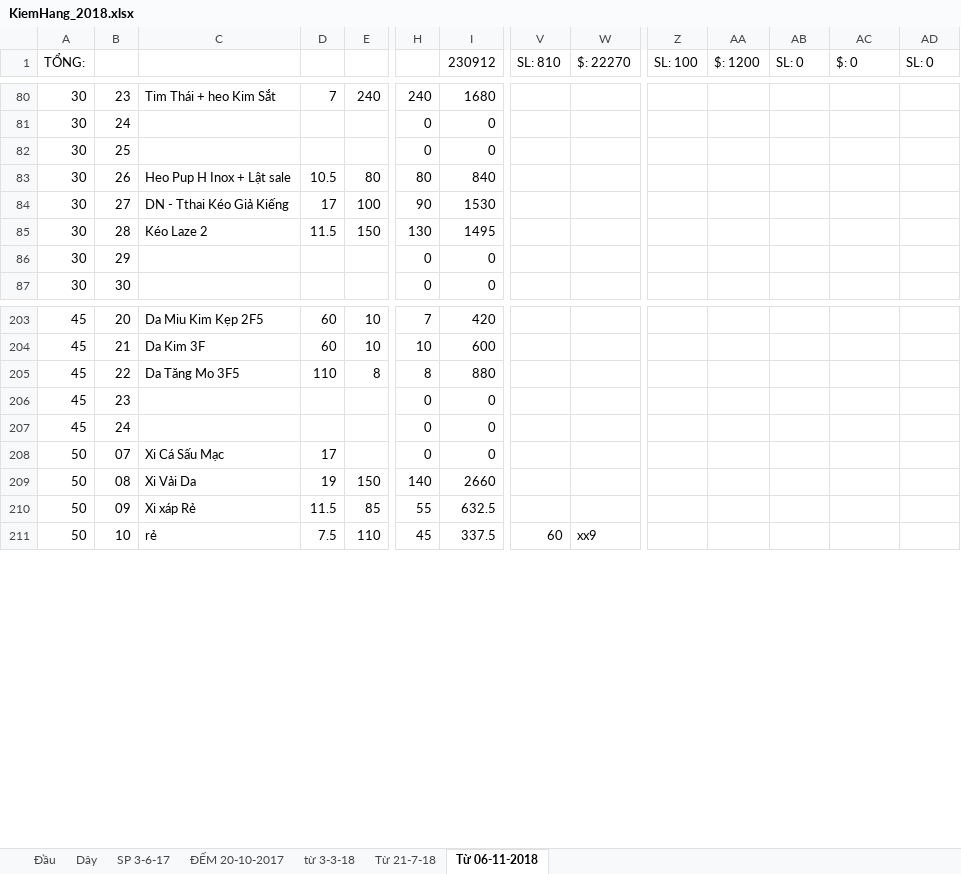
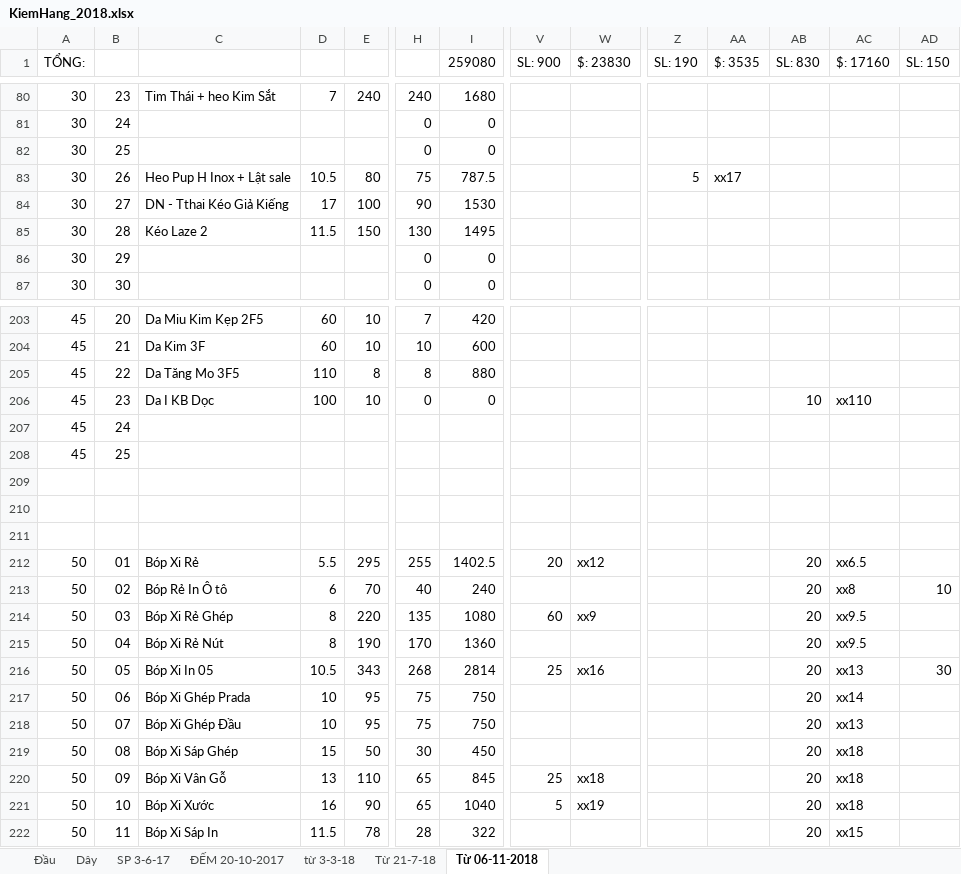
Before and after one commit to vipnat/QL_BanDayNit, an Excel workbook: KiemHangExcel/KiemHang_2018.xlsx, sheet Từ 06-11-2018, drawn as a sheet; only a part is shown, gaps mark what is left out; values as stored, in another font and other column widths than the file's, no cell formats; addresses are those after the commit; rows hold the shown columns only; the diff covers the shown part only; the diff names each change by its address in the sheet, - before the commit and + after, or states it on an @@ line.

```diff
--- a/KiemHangExcel/KiemHang_2018.xlsx (sheet Từ 06-11-2018)
+++ b/KiemHangExcel/KiemHang_2018.xlsx (sheet Từ 06-11-2018)
-I1: 230912
+I1: 259080
-V1: SL: 810
+V1: SL: 900
-W1: $: 22270
+W1: $: 23830
-Z1: SL: 100
+Z1: SL: 190
-AA1: $: 1200
+AA1: $: 3535
-AB1: SL: 0
+AB1: SL: 830
-AC1: $: 0
+AC1: $: 17160
-AD1: SL: 0
+AD1: SL: 150
-H83: 80
+H83: 75
-I83 (259080): 840
+I83 (259080): 787.5
-Z83 (SL: 190): (empty)
+Z83 (SL: 190): 5
-AA83 ($: 3535): (empty)
+AA83 ($: 3535): xx17
-C206: (empty)
+C206: Da I KB Dọc
-D206: (empty)
+D206: 100
-E206: (empty)
+E206: 10
-AB206 (SL: 830): (empty)
+AB206 (SL: 830): 10
-AC206 ($: 17160): (empty)
+AC206 ($: 17160): xx110
-H207: 0
+H207: (empty)
-I207 (259080): 0
+I207 (259080): (empty)
+row 208: 45 | 25
-row 209: 50 | 07 | Xi Cá Sấu Mạc | 17 |  | 0 | 0
+row 209: (empty)
-row 210: 50 | 08 | Xi Vải Da | 19 | 150 | 140 | 2660
+row 210: (empty)
-row 211: 50 | 09 | Xi xáp Rẻ | 11.5 | 85 | 55 | 632.5
+row 211: (empty)
+row 212: 50 | 01 | Bóp Xi Rẻ | 5.5 | 295 | 255 | 1402.5 | 20 | xx12 |  |  | 20 | xx6.5
+row 213: 50 | 02 | Bóp Rẻ In Ô tô | 6 | 70 | 40 | 240 |  |  |  |  | 20 | xx8 | 10
-B214: 10
+B214: 03
-C214: rẻ
+C214: Bóp Xi Rẻ Ghép
-D214: 7.5
+D214: 8
-E214: 110
+E214: 220
-H214: 45
+H214: 135
-I214 (259080): 337.5
+I214 (259080): 1080
-AB214 (SL: 830): (empty)
+AB214 (SL: 830): 20
-AC214 ($: 17160): (empty)
+AC214 ($: 17160): xx9.5
+row 215: 50 | 04 | Bóp Xi Rẻ Nút | 8 | 190 | 170 | 1360 |  |  |  |  | 20 | xx9.5
+row 216: 50 | 05 | Bóp Xi In 05 | 10.5 | 343 | 268 | 2814 | 25 | xx16 |  |  | 20 | xx13 | 30
+row 217: 50 | 06 | Bóp Xi Ghép Prada | 10 | 95 | 75 | 750 |  |  |  |  | 20 | xx14
+row 218: 50 | 07 | Bóp Xi Ghép Đầu | 10 | 95 | 75 | 750 |  |  |  |  | 20 | xx13
+row 219: 50 | 08 | Bóp Xi Sáp Ghép | 15 | 50 | 30 | 450 |  |  |  |  | 20 | xx18
+row 220: 50 | 09 | Bóp Xi Vân Gỗ | 13 | 110 | 65 | 845 | 25 | xx18 |  |  | 20 | xx18
+row 221: 50 | 10 | Bóp Xi Xước | 16 | 90 | 65 | 1040 | 5 | xx19 |  |  | 20 | xx18
+row 222: 50 | 11 | Bóp Xi Sáp In | 11.5 | 78 | 28 | 322 |  |  |  |  | 20 | xx15
```
Also changed, not shown: 14 added rows, 10 removed rows, 195 edited cells and merged cells elsewhere in this sheet, sheet Đầu, sheet SP 3-6-17, cell formats, formulas that keep their value, 4 other files.
